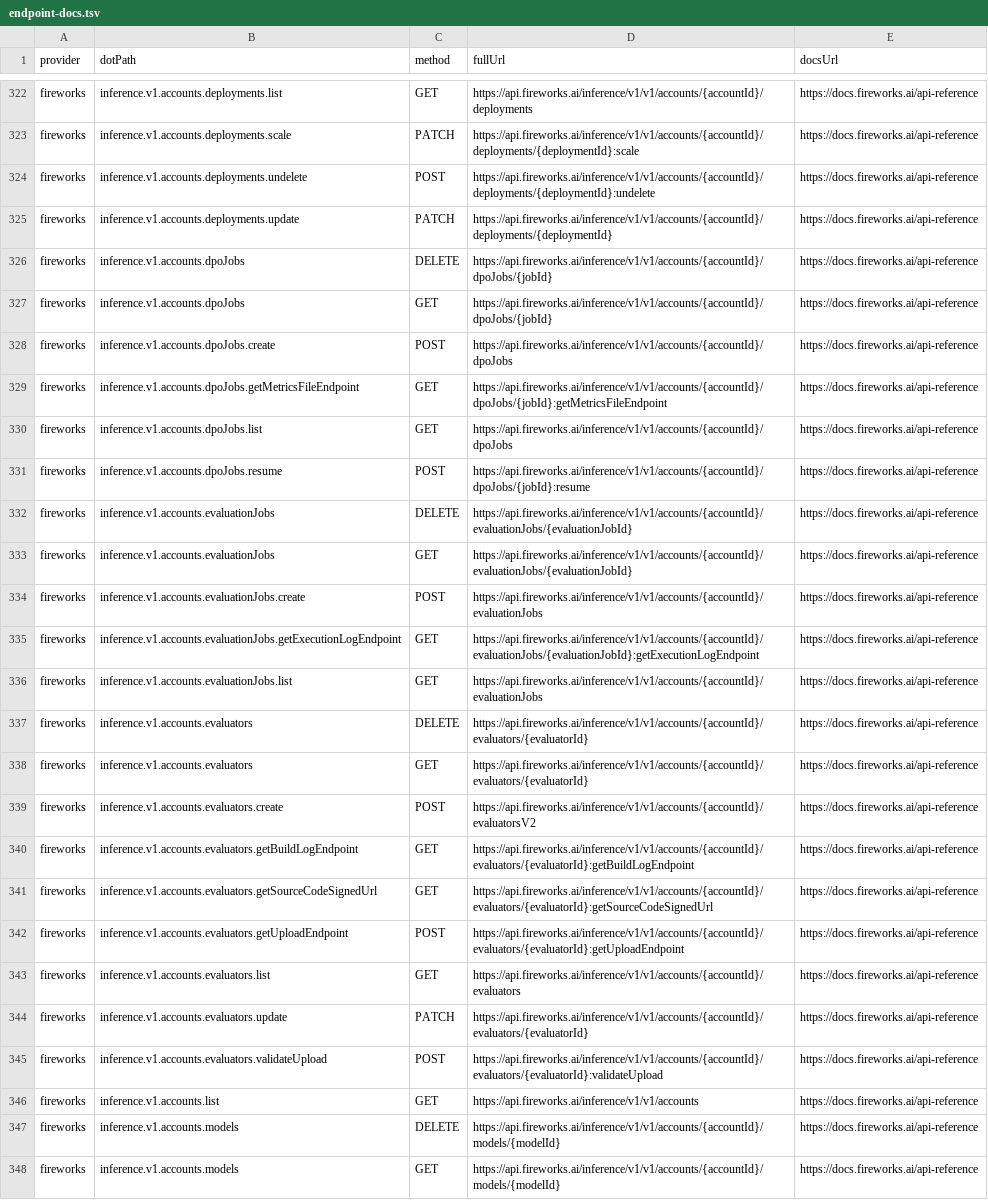
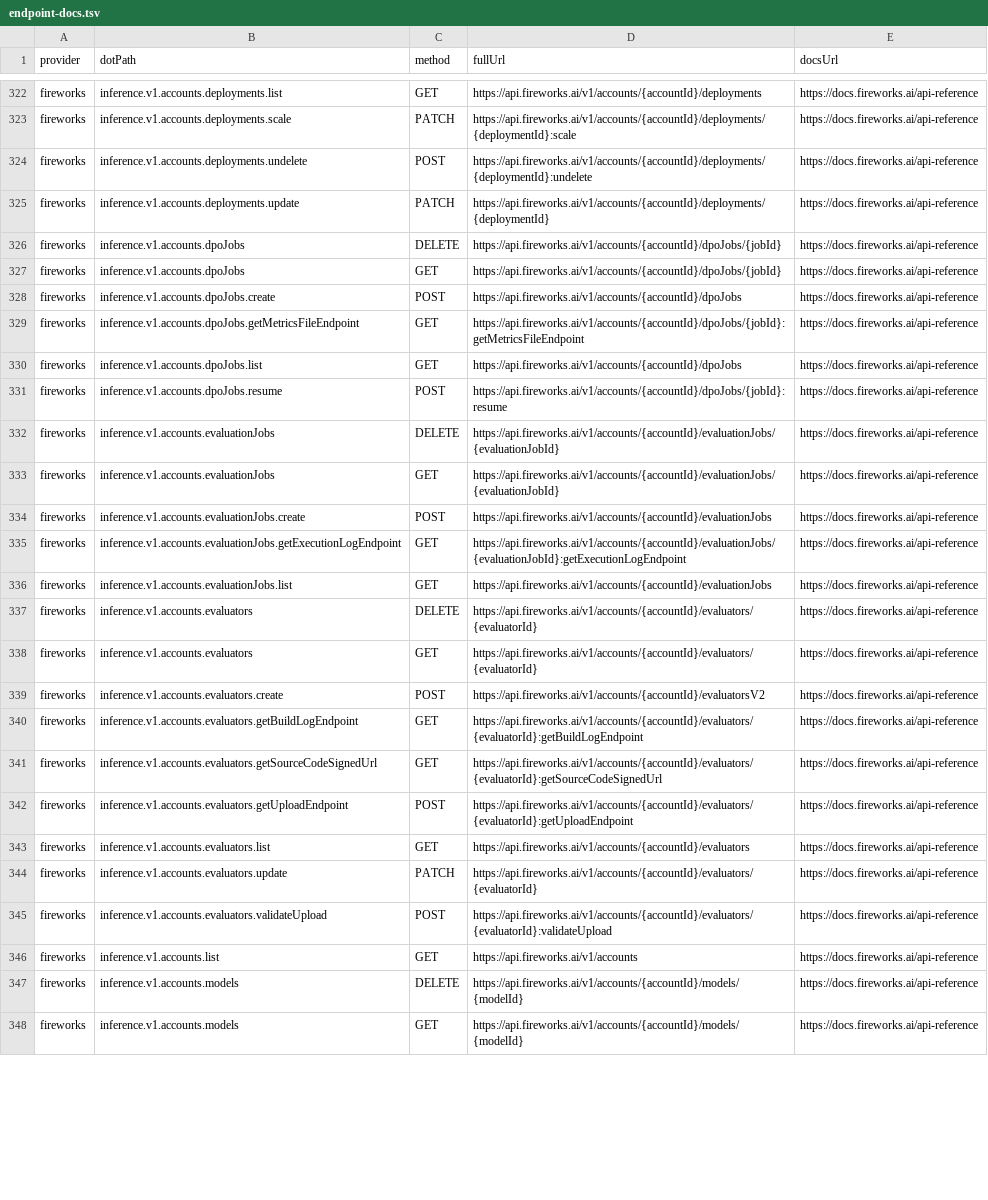
Before and after one commit to justintanner/apicity, a TSV file: scripts/endpoint-docs.tsv, drawn as a sheet; only a part is shown, gaps mark what is left out; the diff covers the shown part only; the diff names each change by its address in the sheet, - before the commit and + after, or states it on an @@ line.

Commit message:
fix(fireworks): correct management endpoint URL metadata (ac-o4jh)
Fireworks account-management methods call makeModelsRequest, which builds requests from https://api.fireworks.ai plus /v1/accounts paths. The endpoint walker only knew the factory inference base URL, so generated comments and endpoint-docs.tsv rows drifted to https://api.fireworks.ai/inference/v1/v1/accounts.

Add the makeModelsRequest base override, refresh the Fireworks URL comments, TSV rows, generated README, and examples. Correcting the TSV lets two existing RLOR management HARs attach as examples instead of staying unmatched.

Validation: pnpm run lint:endpoints; node scripts/check-endpoint-signatures.mjs; pnpm run test:run tests/integration/fireworks-get-endpoints.test.ts tests/integration/fireworks-account-resources-get.test.ts tests/integration/fireworks-batch-inference-list.test.ts; pnpm run lint. Full preflight test:run on the clean branch had a pre-existing cost-paygate CLI timeout, filed as ac-j8ps.

```diff
--- a/scripts/endpoint-docs.tsv
+++ b/scripts/endpoint-docs.tsv
-D322 (fullUrl): https://api.fireworks.ai/inference/v1/v1/accounts/{accountId}/deployments
+D322 (fullUrl): https://api.fireworks.ai/v1/accounts/{accountId}/deployments
-D323 (fullUrl): https://api.fireworks.ai/inference/v1/v1/accounts/{accountId}/deployments/{deploymentId}:scale
+D323 (fullUrl): https://api.fireworks.ai/v1/accounts/{accountId}/deployments/{deploymentId}:scale
-D324 (fullUrl): https://api.fireworks.ai/inference/v1/v1/accounts/{accountId}/deployments/{deploymentId}:undelete
+D324 (fullUrl): https://api.fireworks.ai/v1/accounts/{accountId}/deployments/{deploymentId}:undelete
-D325 (fullUrl): https://api.fireworks.ai/inference/v1/v1/accounts/{accountId}/deployments/{deploymentId}
+D325 (fullUrl): https://api.fireworks.ai/v1/accounts/{accountId}/deployments/{deploymentId}
-D326:D327 (fullUrl): https://api.fireworks.ai/inference/v1/v1/accounts/{accountId}/dpoJobs/{jobId}
+D326:D327 (fullUrl): https://api.fireworks.ai/v1/accounts/{accountId}/dpoJobs/{jobId}
-D328 (fullUrl): https://api.fireworks.ai/inference/v1/v1/accounts/{accountId}/dpoJobs
+D328 (fullUrl): https://api.fireworks.ai/v1/accounts/{accountId}/dpoJobs
-D329 (fullUrl): https://api.fireworks.ai/inference/v1/v1/accounts/{accountId}/dpoJobs/{jobId}:getMetricsFileEndpoint
+D329 (fullUrl): https://api.fireworks.ai/v1/accounts/{accountId}/dpoJobs/{jobId}:getMetricsFileEndpoint
-D330 (fullUrl): https://api.fireworks.ai/inference/v1/v1/accounts/{accountId}/dpoJobs
+D330 (fullUrl): https://api.fireworks.ai/v1/accounts/{accountId}/dpoJobs
-D331 (fullUrl): https://api.fireworks.ai/inference/v1/v1/accounts/{accountId}/dpoJobs/{jobId}:resume
+D331 (fullUrl): https://api.fireworks.ai/v1/accounts/{accountId}/dpoJobs/{jobId}:resume
-D332:D333 (fullUrl): https://api.fireworks.ai/inference/v1/v1/accounts/{accountId}/evaluationJobs/{evaluationJobId}
+D332:D333 (fullUrl): https://api.fireworks.ai/v1/accounts/{accountId}/evaluationJobs/{evaluationJobId}
-D334 (fullUrl): https://api.fireworks.ai/inference/v1/v1/accounts/{accountId}/evaluationJobs
+D334 (fullUrl): https://api.fireworks.ai/v1/accounts/{accountId}/evaluationJobs
-D335 (fullUrl): https://api.fireworks.ai/inference/v1/v1/accounts/{accountId}/evaluationJobs/{evaluationJobId}:getExecutionLogEndpoint
+D335 (fullUrl): https://api.fireworks.ai/v1/accounts/{accountId}/evaluationJobs/{evaluationJobId}:getExecutionLogEndpoint
-D336 (fullUrl): https://api.fireworks.ai/inference/v1/v1/accounts/{accountId}/evaluationJobs
+D336 (fullUrl): https://api.fireworks.ai/v1/accounts/{accountId}/evaluationJobs
-D337:D338 (fullUrl): https://api.fireworks.ai/inference/v1/v1/accounts/{accountId}/evaluators/{evaluatorId}
+D337:D338 (fullUrl): https://api.fireworks.ai/v1/accounts/{accountId}/evaluators/{evaluatorId}
-D339 (fullUrl): https://api.fireworks.ai/inference/v1/v1/accounts/{accountId}/evaluatorsV2
+D339 (fullUrl): https://api.fireworks.ai/v1/accounts/{accountId}/evaluatorsV2
-D340 (fullUrl): https://api.fireworks.ai/inference/v1/v1/accounts/{accountId}/evaluators/{evaluatorId}:getBuildLogEndpoint
+D340 (fullUrl): https://api.fireworks.ai/v1/accounts/{accountId}/evaluators/{evaluatorId}:getBuildLogEndpoint
-D341 (fullUrl): https://api.fireworks.ai/inference/v1/v1/accounts/{accountId}/evaluators/{evaluatorId}:getSourceCodeSignedUrl
+D341 (fullUrl): https://api.fireworks.ai/v1/accounts/{accountId}/evaluators/{evaluatorId}:getSourceCodeSignedUrl
-D342 (fullUrl): https://api.fireworks.ai/inference/v1/v1/accounts/{accountId}/evaluators/{evaluatorId}:getUploadEndpoint
+D342 (fullUrl): https://api.fireworks.ai/v1/accounts/{accountId}/evaluators/{evaluatorId}:getUploadEndpoint
-D343 (fullUrl): https://api.fireworks.ai/inference/v1/v1/accounts/{accountId}/evaluators
+D343 (fullUrl): https://api.fireworks.ai/v1/accounts/{accountId}/evaluators
-D344 (fullUrl): https://api.fireworks.ai/inference/v1/v1/accounts/{accountId}/evaluators/{evaluatorId}
+D344 (fullUrl): https://api.fireworks.ai/v1/accounts/{accountId}/evaluators/{evaluatorId}
-D345 (fullUrl): https://api.fireworks.ai/inference/v1/v1/accounts/{accountId}/evaluators/{evaluatorId}:validateUpload
+D345 (fullUrl): https://api.fireworks.ai/v1/accounts/{accountId}/evaluators/{evaluatorId}:validateUpload
-D346 (fullUrl): https://api.fireworks.ai/inference/v1/v1/accounts
+D346 (fullUrl): https://api.fireworks.ai/v1/accounts
-D347:D348 (fullUrl): https://api.fireworks.ai/inference/v1/v1/accounts/{accountId}/models/{modelId}
+D347:D348 (fullUrl): https://api.fireworks.ai/v1/accounts/{accountId}/models/{modelId}
```
Also changed, not shown: 61 edited cells elsewhere in this file, 5 other files.
